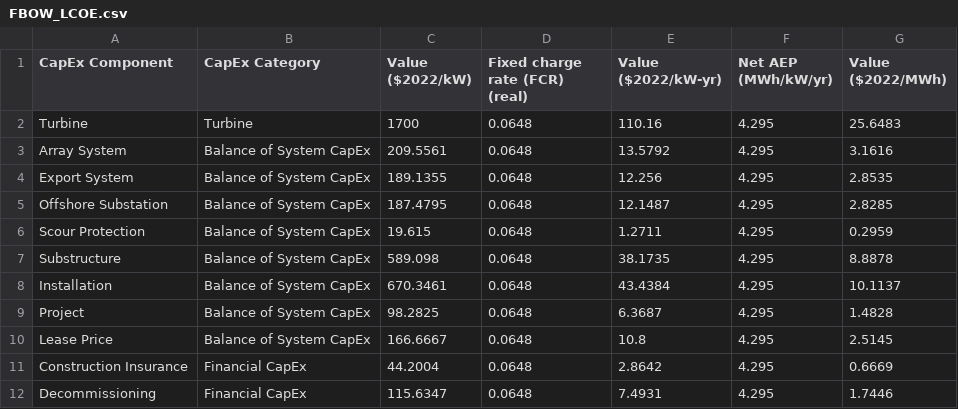
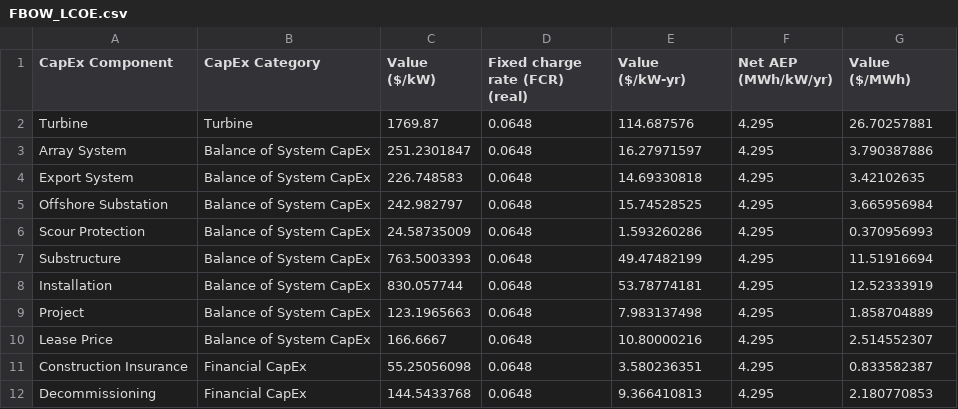
Before and after one commit to dmulash/Annual_Reporting_Workflow, a CSV file: Data/FBOW_LCOE.csv, drawn as a sheet; only a part is shown; the diff covers the shown part only.

```diff
--- a/Data/FBOW_LCOE.csv
+++ b/Data/FBOW_LCOE.csv
@@ -1,12 +1,12 @@
-CapEx Component,CapEx Category,Value ($2022/kW),Fixed charge rate (FCR) (real),Value ($2022/kW-yr),Net AEP (MWh/kW/yr),Value ($2022/MWh)
-Turbine,Turbine,1700,0.0648,110.16,4.295,25.6483
-Array System,Balance of System CapEx,209.5561,0.0648,13.5792,4.295,3.1616
-Export System,Balance of System CapEx,189.1355,0.0648,12.256,4.295,2.8535
-Offshore Substation,Balance of System CapEx,187.4795,0.0648,12.1487,4.295,2.8285
-Scour Protection,Balance of System CapEx,19.615,0.0648,1.2711,4.295,0.2959
-Substructure,Balance of System CapEx,589.098,0.0648,38.1735,4.295,8.8878
-Installation,Balance of System CapEx,670.3461,0.0648,43.4384,4.295,10.1137
-Project,Balance of System CapEx,98.2825,0.0648,6.3687,4.295,1.4828
-Lease Price,Balance of System CapEx,166.6667,0.0648,10.8,4.295,2.5145
-Construction Insurance,Financial CapEx,44.2004,0.0648,2.8642,4.295,0.6669
-Decommissioning,Financial CapEx,115.6347,0.0648,7.4931,4.295,1.7446
+CapEx Component,CapEx Category,Value ($/kW),Fixed charge rate (FCR) (real),Value ($/kW-yr),Net AEP (MWh/kW/yr),Value ($/MWh)
+Turbine,Turbine,1769.87,0.0648,114.687576,4.295,26.70257881
+Array System,Balance of System CapEx,251.2301847,0.0648,16.27971597,4.295,3.790387886
+Export System,Balance of System CapEx,226.748583,0.0648,14.69330818,4.295,3.42102635
+Offshore Substation,Balance of System CapEx,242.982797,0.0648,15.74528525,4.295,3.665956984
+Scour Protection,Balance of System CapEx,24.58735009,0.0648,1.593260286,4.295,0.370956993
+Substructure,Balance of System CapEx,763.5003393,0.0648,49.47482199,4.295,11.51916694
+Installation,Balance of System CapEx,830.057744,0.0648,53.78774181,4.295,12.52333919
+Project,Balance of System CapEx,123.1965663,0.0648,7.983137498,4.295,1.858704889
+Lease Price,Balance of System CapEx,166.6667,0.0648,10.80000216,4.295,2.514552307
+Construction Insurance,Financial CapEx,55.25056098,0.0648,3.580236351,4.295,0.833582387
+Decommissioning,Financial CapEx,144.5433768,0.0648,9.366410813,4.295,2.180770853
```
Also changed, not shown: 24 edited cells elsewhere in this file, Data/FBOW_Sensitivity.csv, Data/FLOW_Sensitivity.csv, 45 other files.
